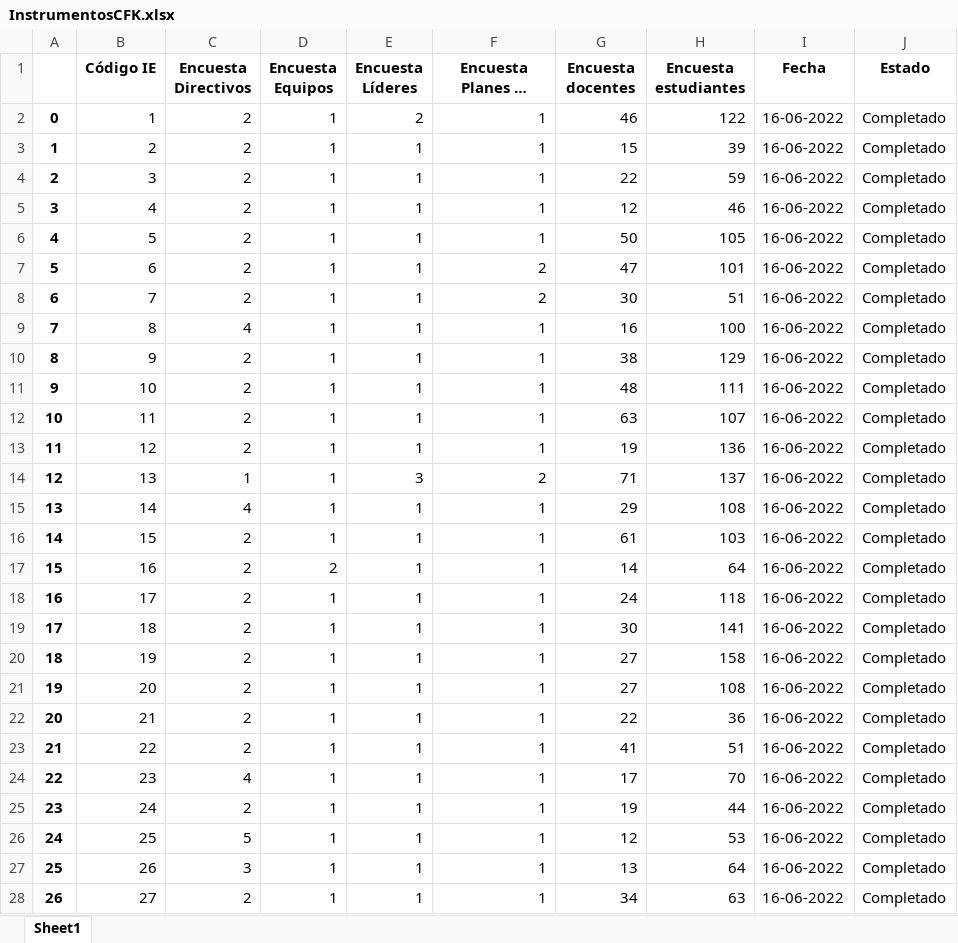
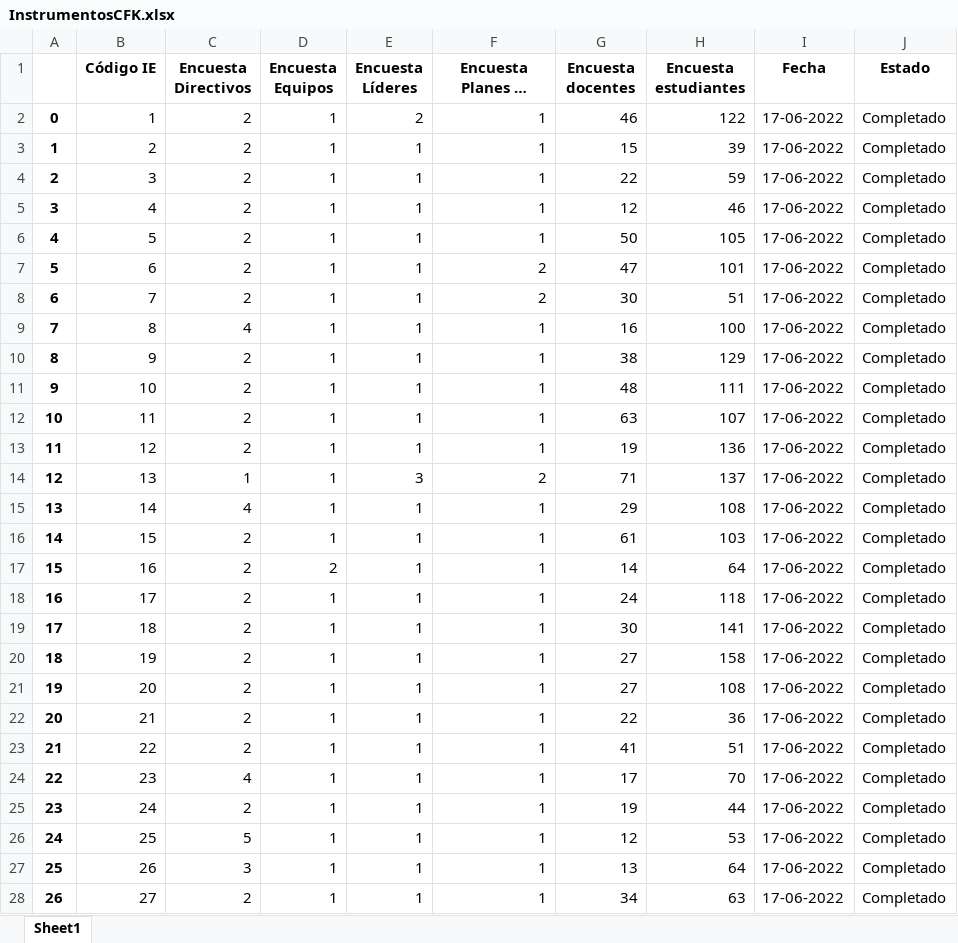
Before and after one commit to Grupo-Informatica-Educativa/CFK2022, an Excel workbook: data/descargables/InstrumentosCFK.xlsx, sheet Sheet1, drawn as a sheet; only a part is shown; long unchanged cells end in …; values as stored, in another font and other column widths than the file's, no borders; the diff covers the shown part only; the diff names each change by its address in the sheet, - before the commit and + after, or states it on an @@ line.

```diff
--- a/data/descargables/InstrumentosCFK.xlsx (sheet Sheet1)
+++ b/data/descargables/InstrumentosCFK.xlsx (sheet Sheet1)
-I2:I28 (Fecha): 16-06-2022
+I2:I28 (Fecha): 17-06-2022
```
Also changed, not shown: 227 edited cells elsewhere in this sheet, data/descargables/DirectivosCFK.xlsx, data/descargables/Instrumentos_DetalleCFK.xlsx, 12 other files.
